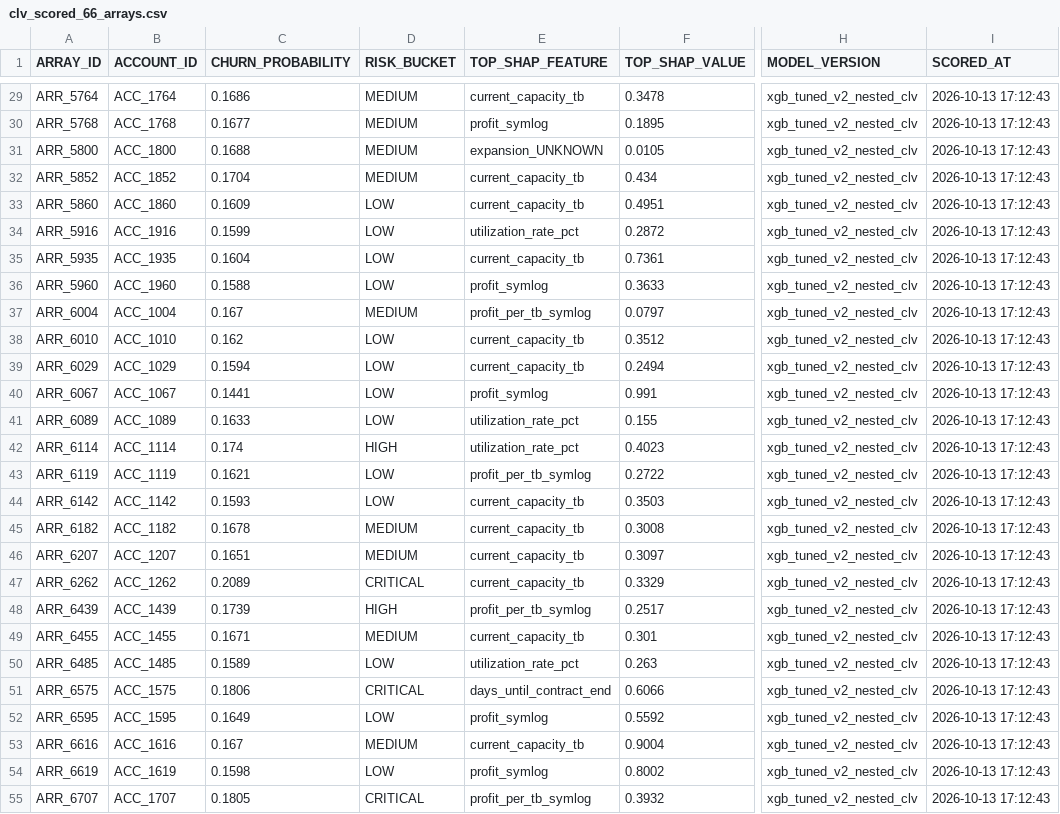
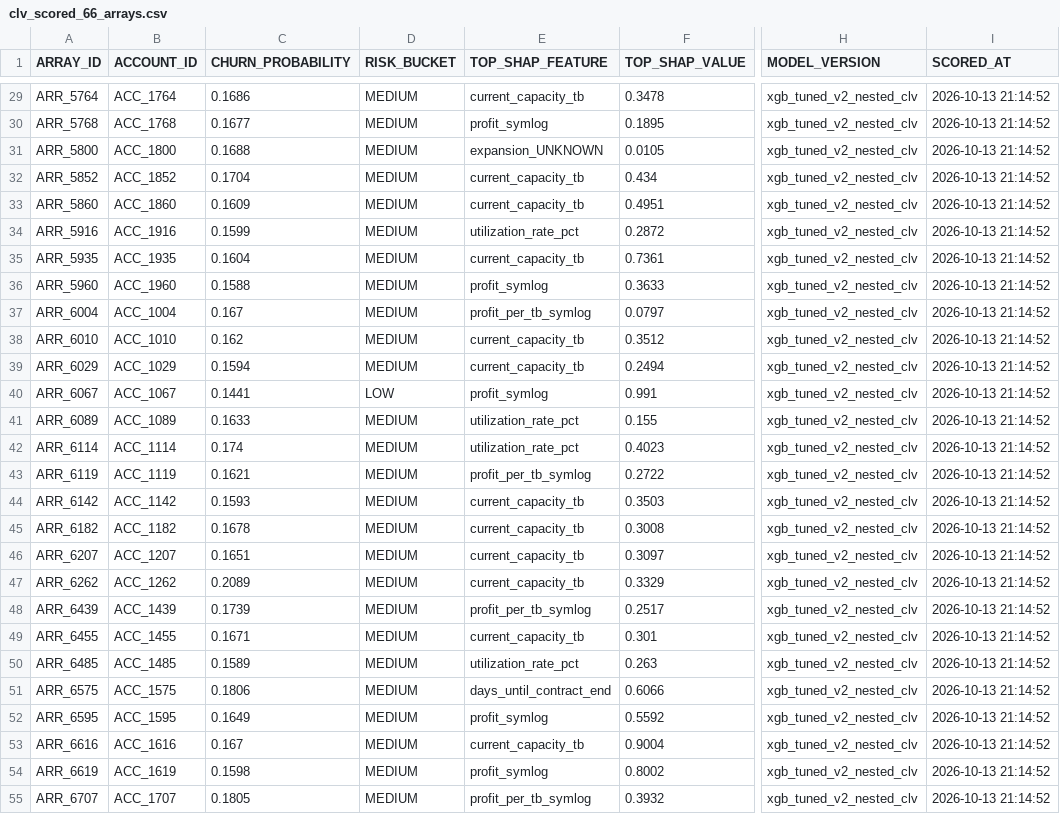
Before and after one commit to Pardhivhub/storage-clv-predictive-analytics, a CSV file: data/clv_scored_66_arrays.csv, drawn as a sheet; only a part is shown, gaps mark what is left out; the diff covers the shown part only; the diff names each change by its address in the sheet, - before the commit and + after, or states it on an @@ line.

```diff
--- a/data/clv_scored_66_arrays.csv
+++ b/data/clv_scored_66_arrays.csv
-I29:I55 (SCORED_AT): 2026-10-13 17:12:43
+I29:I55 (SCORED_AT): 2026-10-13 21:14:52
-D33:D36 (RISK_BUCKET): LOW
+D33:D36 (RISK_BUCKET): MEDIUM
-D38:D39 (RISK_BUCKET): LOW
+D38:D39 (RISK_BUCKET): MEDIUM
-D41 (RISK_BUCKET): LOW
+D41 (RISK_BUCKET): MEDIUM
-D42 (RISK_BUCKET): HIGH
+D42 (RISK_BUCKET): MEDIUM
-D43:D44 (RISK_BUCKET): LOW
+D43:D44 (RISK_BUCKET): MEDIUM
-D47 (RISK_BUCKET): CRITICAL
+D47 (RISK_BUCKET): MEDIUM
-D48 (RISK_BUCKET): HIGH
+D48 (RISK_BUCKET): MEDIUM
-D50 (RISK_BUCKET): LOW
+D50 (RISK_BUCKET): MEDIUM
-D51 (RISK_BUCKET): CRITICAL
+D51 (RISK_BUCKET): MEDIUM
-D52 (RISK_BUCKET): LOW
+D52 (RISK_BUCKET): MEDIUM
-D54 (RISK_BUCKET): LOW
+D54 (RISK_BUCKET): MEDIUM
-D55 (RISK_BUCKET): CRITICAL
+D55 (RISK_BUCKET): MEDIUM
```
Also changed, not shown: 58 edited cells elsewhere in this file, reports/clv_backtest_cohort_metrics.csv, 14 other files.
